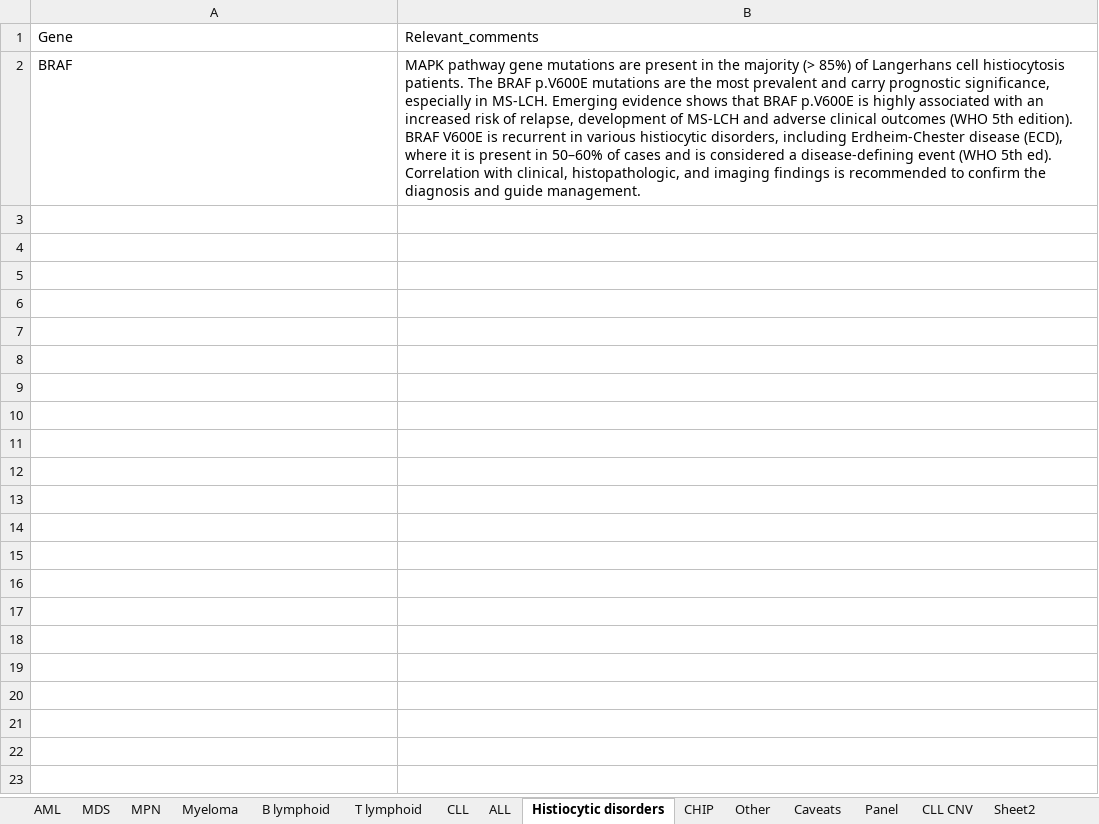
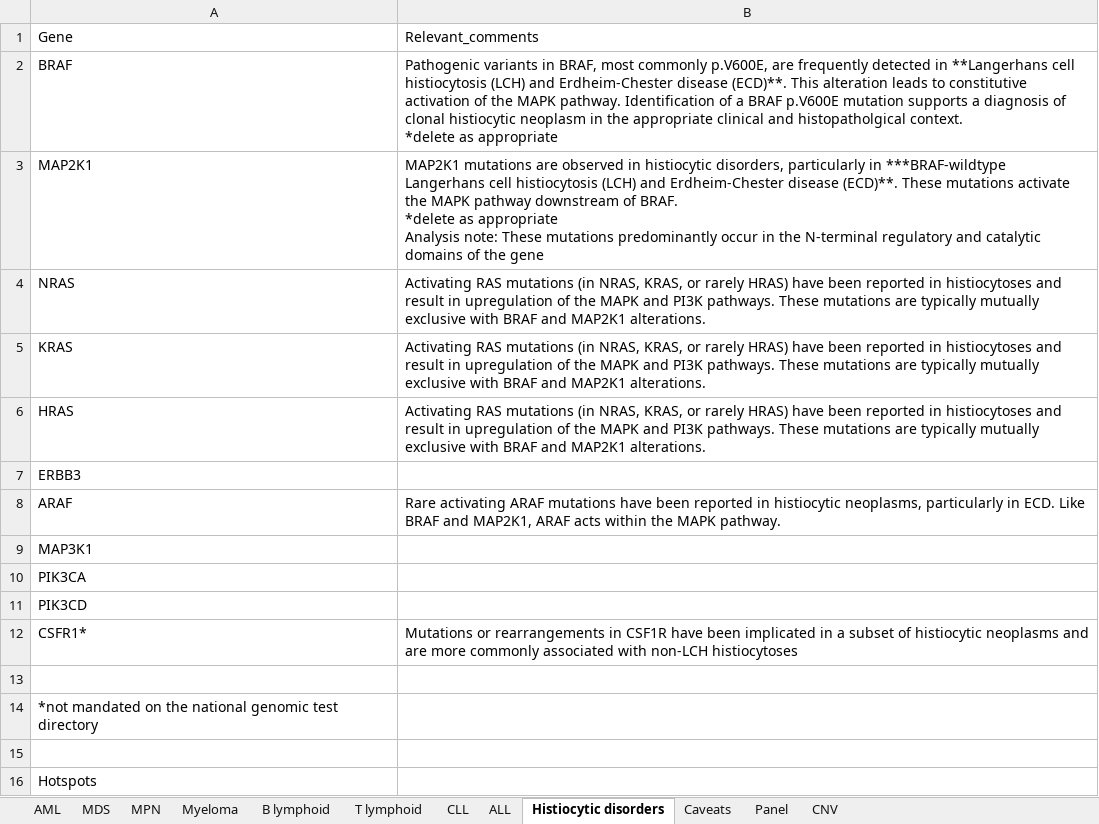
Before and after one commit to brittanymills593/NGS-comments, an Excel workbook: NGS_comments_automation.xlsx, sheet Histiocytic disorders, drawn as a sheet; values as stored, in another font and other column widths than the file's, no borders; ↵ is a line break in a cell; the diff names each change by its address in the sheet, - before the commit and + after, or states it on an @@ line.

```diff
--- a/NGS_comments_automation.xlsx (sheet Histiocytic disorders)
+++ b/NGS_comments_automation.xlsx (sheet Histiocytic disorders)
-sheet tab: CLL CNV
+sheet tab: CNV
-sheet tab: CHIP
-sheet tab: Other
-sheet tab: Sheet2
-B2: MAPK pathway gene mutations are present in the majority (> 85%) of Langerhans cell histiocytosis patients. The BRAF p.V600E mutations are the most prevalent and carry prognostic significance, especially in MS-LCH. Emerging evidence shows that BRAF p.V600E is highly associated with an increased risk of relapse, development of MS-LCH and adverse clinical outcomes (WHO 5th edition). ↵ BRAF V600E is recurrent in various histiocytic disorders, including Erdheim-Chester disease (ECD), where it is present in 50–60% of cases and is considered a disease-defining event (WHO 5th ed). ↵ Correlation with clinical, histopathologic, and imaging findings is recommended to confirm the diagnosis and guide management.
+B2: Pathogenic variants in BRAF, most commonly p.V600E, are frequently detected in **Langerhans cell histiocytosis (LCH) and Erdheim-Chester disease (ECD)**. This alteration leads to constitutive activation of the MAPK pathway. Identification of a BRAF p.V600E mutation supports a diagnosis of clonal histiocytic neoplasm in the appropriate clinical and histopatholgical context. ↵ *delete as appropriate
+row 3: MAP2K1 | MAP2K1 mutations are observed in histiocytic disorders, particularly in ***BRAF-wildtype Langerhans cell histiocytosis (LCH) and Erdheim-Chester disease (ECD)**. These mutations activate the MAPK pathway downstream of BRAF. ↵ *delete as appropriate ↵ Analysis note: These mutations predominantly occur in the N-terminal regulatory and catalytic domains of the gene
+row 4: NRAS | Activating RAS mutations (in NRAS, KRAS, or rarely HRAS) have been reported in histiocytoses and result in upregulation of the MAPK and PI3K pathways. These mutations are typically mutually exclusive with BRAF and MAP2K1 alterations.
+row 5: KRAS | Activating RAS mutations (in NRAS, KRAS, or rarely HRAS) have been reported in histiocytoses and result in upregulation of the MAPK and PI3K pathways. These mutations are typically mutually exclusive with BRAF and MAP2K1 alterations.
+row 6: HRAS | Activating RAS mutations (in NRAS, KRAS, or rarely HRAS) have been reported in histiocytoses and result in upregulation of the MAPK and PI3K pathways. These mutations are typically mutually exclusive with BRAF and MAP2K1 alterations.
+row 7: ERBB3
+row 8: ARAF | Rare activating ARAF mutations have been reported in histiocytic neoplasms, particularly in ECD. Like BRAF and MAP2K1, ARAF acts within the MAPK pathway.
+row 9: MAP3K1
+row 10: PIK3CA
+row 11: PIK3CD
+row 12: CSFR1* | Mutations or rearrangements in CSF1R have been implicated in a subset of histiocytic neoplasms and are more commonly associated with non-LCH histiocytoses
+row 13: (empty)
+row 14: *not mandated on the national genomic test directory
+row 15: (empty)
+row 16: Hotspots
```
Also changed, not shown: sheet AML, sheet MDS, sheet ALL, sheet B lymphoid, sheet MPN, sheet Myeloma, 3 more sheets.
